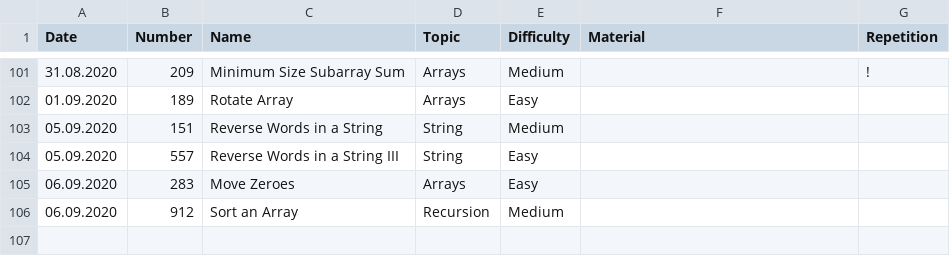
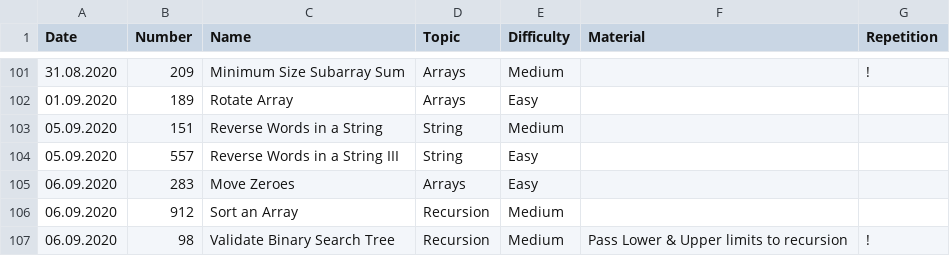
Before and after one commit to ivantishchenko/computer-science, a CSV file: leetCode/statistics.csv, drawn as a sheet; only a part is shown, gaps mark what is left out.

Commit message:
Completed Validate Binary Search Tree

```diff
--- a/leetCode/statistics.csv
+++ b/leetCode/statistics.csv
@@ -106 +106,2 @@ Date,Number,Name,Topic,Difficulty,Material,Repetition
 06.09.2020,912,Sort an Array,Recursion,Medium,,
+06.09.2020,98,Validate Binary Search Tree,Recursion,Medium,Pass Lower & Upper limits to recursion,!
```
Also changed, not shown: 1 other file.
